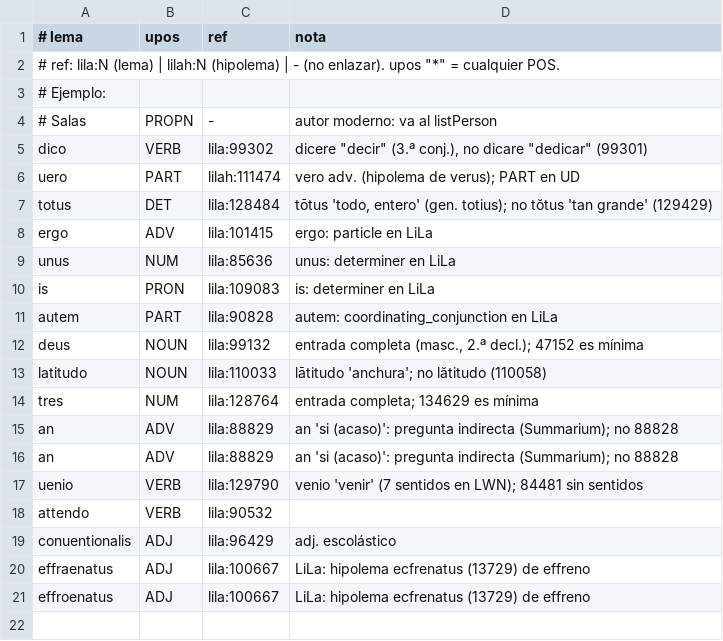
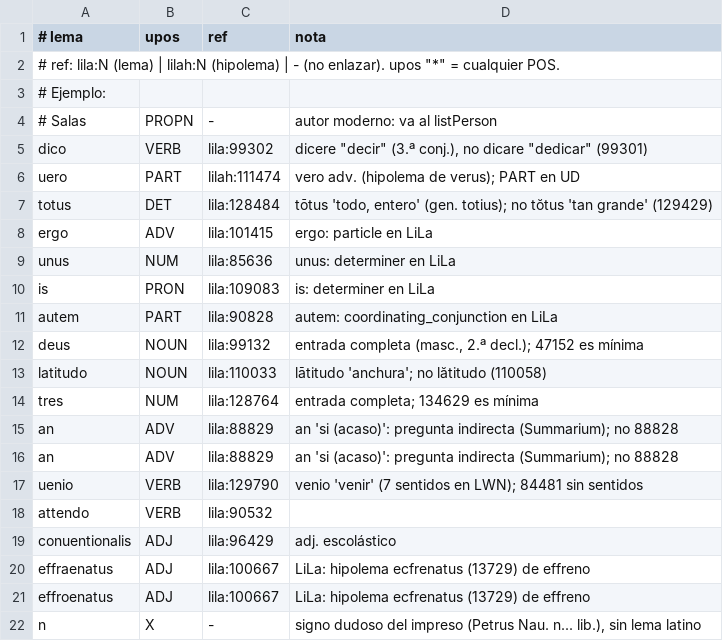
Before and after one commit to afvial/onate, a TSV file: lila/excepciones.tsv, drawn as a sheet.

Commit message:
pg_63_43_der: revisión de citas; abreviaturas partidas; --skip
- 43 der: n. 17 (leído ;), Petrus Nau. n... lib. 2. (signo dudoso del
  impreso, transcrito tal cual; m.lib. separado en el PAGE XML)
- onate_tei.py: abreviaturas partidas entre líneas (Na¬uarr., Bona¬cin.)
  se reconocen y expanden
- onate_tokens.py: Scot., Nauarr., dist. como abreviaturas; no se une
  palabra + puntos suspensivos en abreviatura (n... ≠ n.)
- onate_nlp.py / lila/excepciones.tsv: n suelta sin lema latino (X)
- bibl_enricher.py: regularización 22 → 2. 2 también en Cayetano,
  Báñez, Salón y Aragón
- procesar_pagina.sh: opción --skip (o SKIP=) para omitir pasos

Pendiente: regenerar el corpus completo con estos scripts.

```diff
--- a/lila/excepciones.tsv
+++ b/lila/excepciones.tsv
@@ -21 +21,2 @@ effraenatus	ADJ	lila:100667	LiLa: hipolema ecfrenatus (13729) de effreno
 effroenatus	ADJ	lila:100667	LiLa: hipolema ecfrenatus (13729) de effreno
+n	X	-	signo dudoso del impreso (Petrus Nau. n... lib.), sin lema latino
```
Also changed, not shown: 7 other files.
